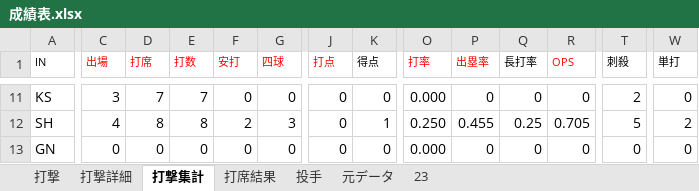
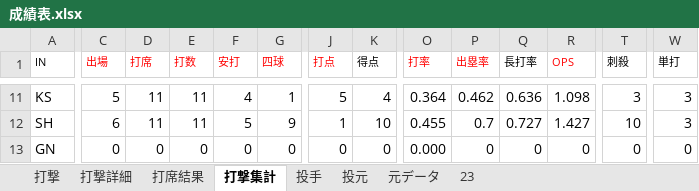
Before and after one commit to beta-zelkova/25, an Excel workbook: 成績表.xlsx, sheet 打撃集計, drawn as a sheet; only a part is shown, gaps mark what is left out; values as stored, in another font and other column widths than the file's, no borders; the diff covers the shown part only; the diff names each change by its address in the sheet, - before the commit and + after, or states it on an @@ line.

```diff
--- a/成績表.xlsx (sheet 打撃集計)
+++ b/成績表.xlsx (sheet 打撃集計)
+sheet tab: 投元
@@ sheet tab order changed: 打撃 | 打撃詳細 | 打席結果 | 打撃集計 | 投手 | 投元 | 元データ | 23 @@
-C11 (出場): 3
+C11 (出場): 5
-D11 (打席): 7
+D11 (打席): 11
-E11 (打数): 7
+E11 (打数): 11
-F11 (安打): 0
+F11 (安打): 4
-G11 (四球): 0
+G11 (四球): 1
-J11 (打点): 0
+J11 (打点): 5
-K11 (得点): 0
+K11 (得点): 4
-O11 (打率): 0.000
+O11 (打率): 0.364
-P11 (出塁率): 0
+P11 (出塁率): 0.462
-Q11 (長打率): 0
+Q11 (長打率): 0.636
-R11 (OPS): 0
+R11 (OPS): 1.098
-T11 (刺殺): 2
+T11 (刺殺): 3
-W11 (単打): 0
+W11 (単打): 3
-C12 (出場): 4
+C12 (出場): 6
-D12 (打席): 8
+D12 (打席): 11
-E12 (打数): 8
+E12 (打数): 11
-F12 (安打): 2
+F12 (安打): 5
-G12 (四球): 3
+G12 (四球): 9
-J12 (打点): 0
+J12 (打点): 1
-K12 (得点): 1
+K12 (得点): 10
-O12 (打率): 0.250
+O12 (打率): 0.455
-P12 (出塁率): 0.455
+P12 (出塁率): 0.7
-Q12 (長打率): 0.25
+Q12 (長打率): 0.727
-R12 (OPS): 0.705
+R12 (OPS): 1.427
-T12 (刺殺): 5
+T12 (刺殺): 10
-W12 (単打): 2
+W12 (単打): 3
```
Also changed, not shown: 1 added row, 1 removed row and 282 edited cells elsewhere in this sheet, sheet 元データ, sheet 23, sheet 打撃詳細, sheet 投手, sheet 打撃, sheet 打席結果, formulas that keep their value, hidden cells.
